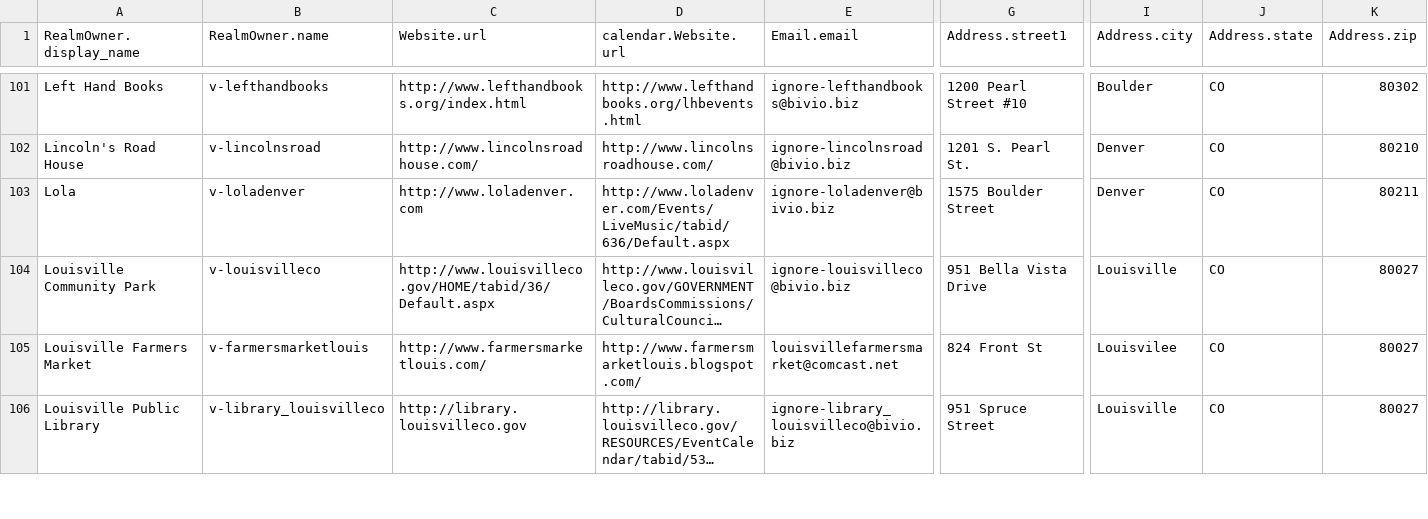
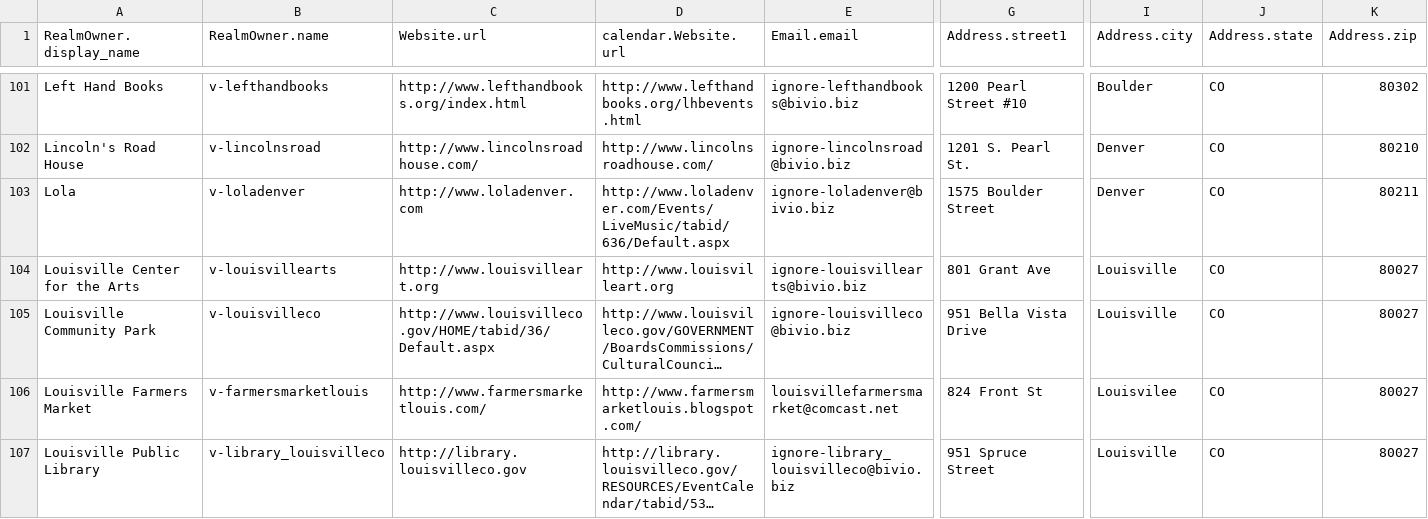
Before and after one commit to biviosoftware/perl-Cal54, a CSV file: files/cal54/ddl/venues.csv, drawn as a sheet; only a part is shown, gaps mark what is left out; long unchanged cells end in …; rows hold the shown columns only; the diff names each change by its address in the sheet, - before the commit and + after, or states it on an @@ line.

Commit message:
added Louisville Center for the Arts

```diff
--- a/files/cal54/ddl/venues.csv
+++ b/files/cal54/ddl/venues.csv
+row 104: Louisville Center for the Arts | v-louisvillearts | http://www.louisvilleart.org | http://www.louisvilleart.org | ignore-louisvillearts@bivio.biz | 801 Grant Ave | Louisville | CO | 80027
```
